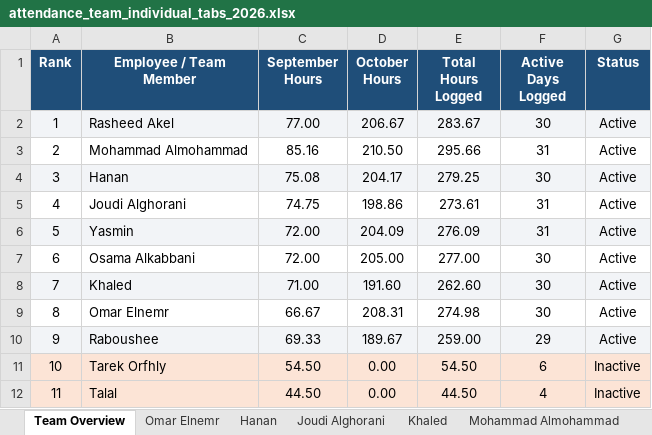
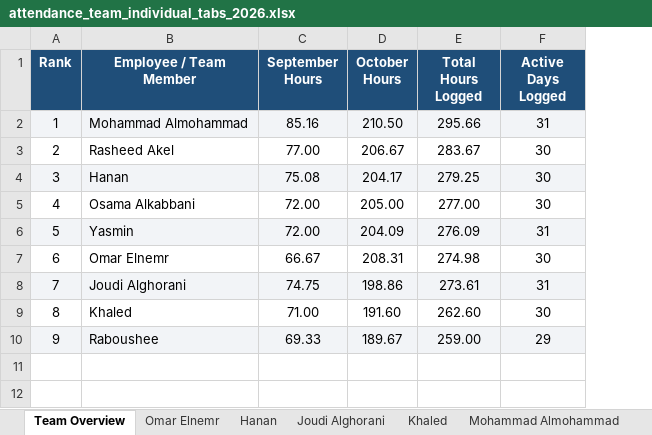
Before and after one commit to xionforbusiness-glitch/aethelgard-vault, an Excel workbook: attendance_team_individual_tabs_2026.xlsx, sheet Team Overview, drawn as a sheet; values as stored, in another font and other column widths than the file's, no borders; removed rows and columns are numbered as before the commit, all else as after; the diff names each change by its address in the sheet, - before the commit and + after, or states it on an @@ line.

```diff
--- a/attendance_team_individual_tabs_2026.xlsx (sheet Team Overview)
+++ b/attendance_team_individual_tabs_2026.xlsx (sheet Team Overview)
-column G (Status), row 2: Active; rows 4-5: Active | Active; row 8: Active; row 10: Active
@@ row 3 moved to row 2: 1 @@
@@ column A (Rank) renumbered between rows 3 and 9 @@
-A3:F3 fill: #F2F4F7
+A3:F3 fill: none
@@ row 7 moved to row 5: 4 @@
@@ row 9 moved to row 7: 6 @@
-A8:F8 fill: none
+A8:F8 fill: #F2F4F7
-A9:F9 fill: #F2F4F7
+A9:F9 fill: none
-row 11: 10 | Tarek Orfhly | 54.50 | 0.00 | 54.50 | 6 | Inactive
-row 12: 11 | Talal | 44.50 | 0.00 | 44.50 | 4 | Inactive
```
Also changed, not shown: other sheet tabs, attendance_master_2026.xlsx, 2 other files.
